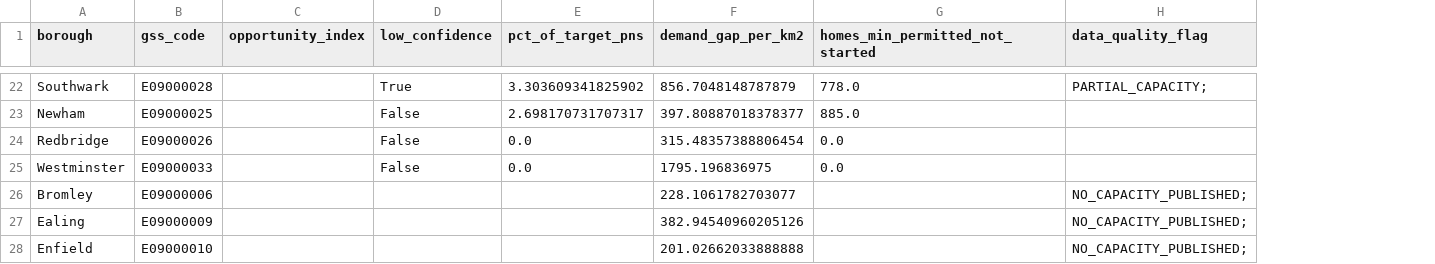
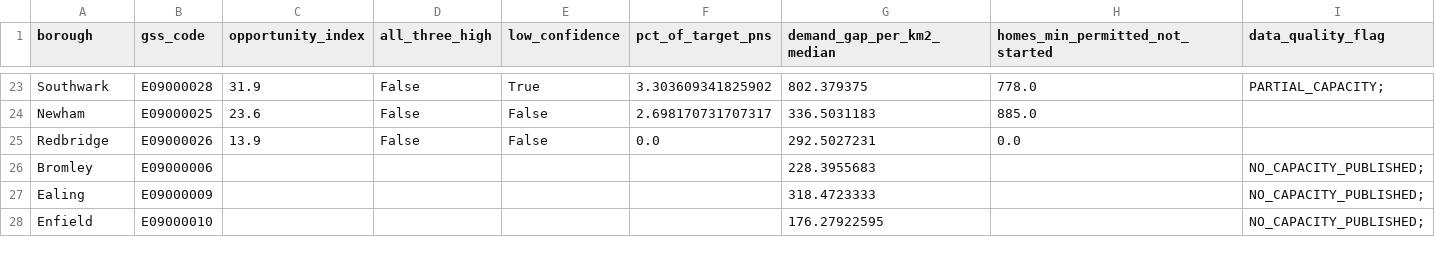
Before and after one commit to 6imeon/RIBS, a CSV file: data/processed/borough_opportunity_index.csv, drawn as a sheet; only a part is shown, gaps mark what is left out; removed rows and columns are numbered as before the commit, all else as after; the diff covers the shown part only; the diff names each change by its address in the sheet, - before the commit and + after, or states it on an @@ line.

Commit message:
Rework index per HANDOFF_index.md: ungated score + separate all-three badge
Adopts the two-output design from the handoff. The previous version gated the
score itself - a borough scored only if it cleared the 50th percentile on all
three axes - which left 19 of 24 rankable boroughs blank and would have made the
planned choropleth mostly grey. The handoff's fix is to stop making one number do
two jobs:

- `opportunity_index` (0-100, continuous, ungated) now covers all 24 rankable
  boroughs. This is the map fill.
- `all_three_high` (boolean) is the stricter "strong on every axis at once"
  claim, rendered as a badge beside the score, never folded into it.

That separation earns its keep immediately: Barking and Dagenham scores 69.4,
fifth of 24, on the highest absolute stalled homes in London (100th pct) and
96th-pct capacity - while its demand sits at the 12th percentile. The average
alone reads as a top-five priority; the badge is what stops it.

Also:
- moves score_index.py to scripts/ alongside the rest of the pipeline, and makes
  its paths ROOT-relative so it runs from any cwd rather than only repo root
- keeps the median demand column (demand_gap_per_km2_median) rather than the
  handoff's mean, consistent with the rest of the app; the handoff's expected
  "4 clear all three" becomes 5 on medians, the extra being Waltham Forest at
  exactly the 0.500 percentile. Documented in INDEX_METHODOLOGY.md.
- adds a name tiebreak to both the script and the app table: Hounslow, Richmond
  and Merton all land on 47.2, and without it the CSV and the rendered table
  ordered equal rows differently.

Verified the rendered table matches borough_opportunity_index.csv row for row -
all 24 boroughs, scores and badges identical.

Step 4 of the handoff (wiring opportunity_index into the choropleth fill in
make_map_data.py and the map layer) is not done - the index is currently surfaced
as its own view only.

```diff
--- a/data/processed/borough_opportunity_index.csv
+++ b/data/processed/borough_opportunity_index.csv
+column D (all_three_high), rows 23-25: all False
-column F (demand_gap_per_km2), rows 22-24: 856.7048148787879 | 397.80887018378377 | 315.48357388806454; rows 26-28: 228.1061782703077 | 382.94540960205126 | 201.02662033888888
+column G (demand_gap_per_km2_median), rows 23-28: 802.379375 | 336.5031183 | 292.5027231 | 228.3955683 | 318.4723333 | 176.27922595
-C23 (opportunity_index): (empty)
+C23 (opportunity_index): 31.9
-C24 (opportunity_index): (empty)
+C24 (opportunity_index): 23.6
-C25 (opportunity_index): (empty)
+C25 (opportunity_index): 13.9
-row 25: Westminster | E09000033 |  | False | 0.0 | 1795.196836975 | 0.0
```
Also changed, not shown: 11 added rows, 10 removed rows and 8 edited cells elsewhere in this file, 4 other files.
